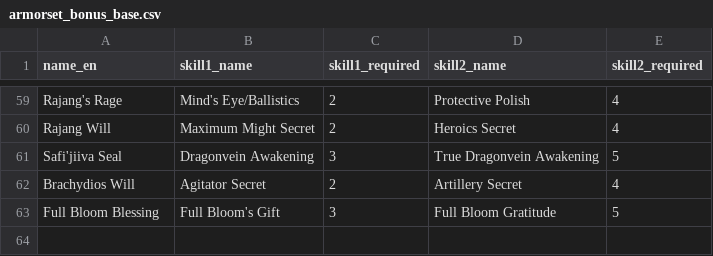
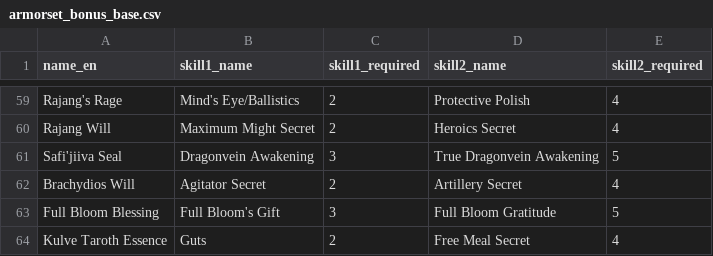
Before and after one commit to gatheringhallstudios/MHWorldData, a CSV file: source_data/armors/armorset_bonus_base.csv, drawn as a sheet; only a part is shown, gaps mark what is left out.

```diff
--- a/source_data/armors/armorset_bonus_base.csv
+++ b/source_data/armors/armorset_bonus_base.csv
@@ -63 +63,2 @@ Brachydios Will,Agitator Secret,2,Artillery Secret,4
 Full Bloom Blessing,Full Bloom's Gift,3,Full Bloom Gratitude,5
+Kulve Taroth Essence,Guts,2,Free Meal Secret,4
```
Also changed, not shown: source_data/armors/armorset_bonus_base_translations.csv, 3 other files.
